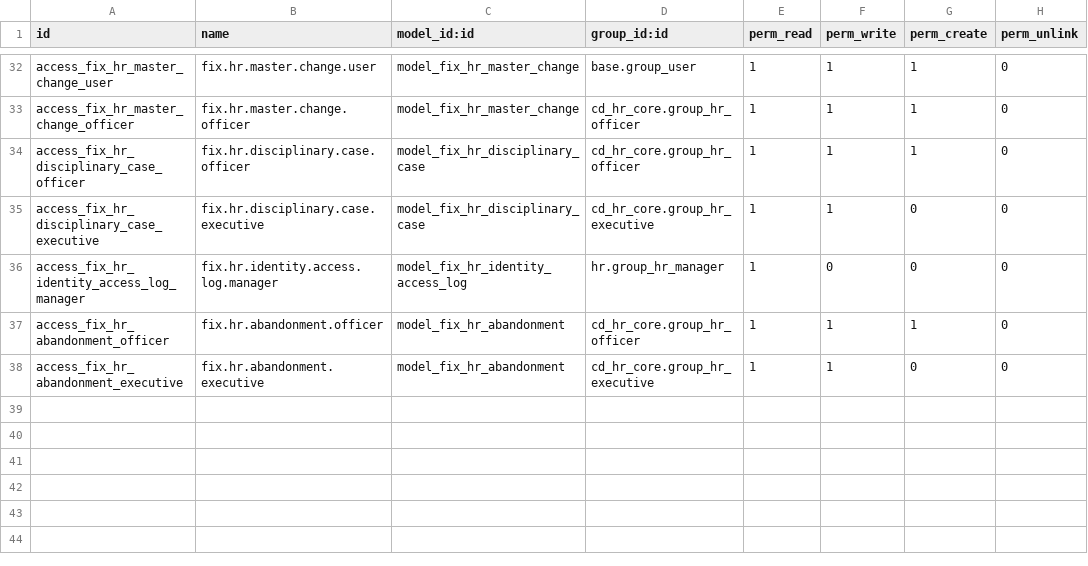
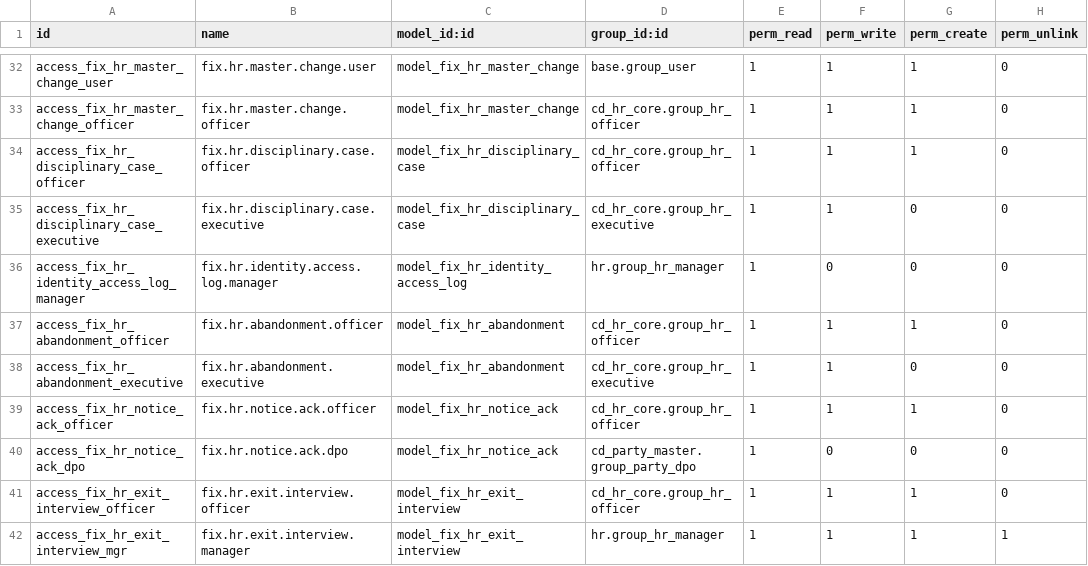
Before and after one commit to maz279/1000fix_new_erp_system, a CSV file: 1000_fix_codebase/addons/domain/h_people/cd_hr_core/security/ir.model.access.csv, drawn as a sheet; only a part is shown, gaps mark what is left out.

```diff
--- a/1000_fix_codebase/addons/domain/h_people/cd_hr_core/security/ir.model.access.csv
+++ b/1000_fix_codebase/addons/domain/h_people/cd_hr_core/security/ir.model.access.csv
@@ -38 +38,5 @@ access_fix_hr_abandonment_officer,fix.hr.abandonment.officer,model_fix_hr_abando
 access_fix_hr_abandonment_executive,fix.hr.abandonment.executive,model_fix_hr_abandonment,cd_hr_core.group_hr_executive,1,1,0,0
+access_fix_hr_notice_ack_officer,fix.hr.notice.ack.officer,model_fix_hr_notice_ack,cd_hr_core.group_hr_officer,1,1,1,0
+access_fix_hr_notice_ack_dpo,fix.hr.notice.ack.dpo,model_fix_hr_notice_ack,cd_party_master.group_party_dpo,1,0,0,0
+access_fix_hr_exit_interview_officer,fix.hr.exit.interview.officer,model_fix_hr_exit_interview,cd_hr_core.group_hr_officer,1,1,1,0
+access_fix_hr_exit_interview_mgr,fix.hr.exit.interview.manager,model_fix_hr_exit_interview,hr.group_hr_manager,1,1,1,1
```
Also changed, not shown: 10 other files.
